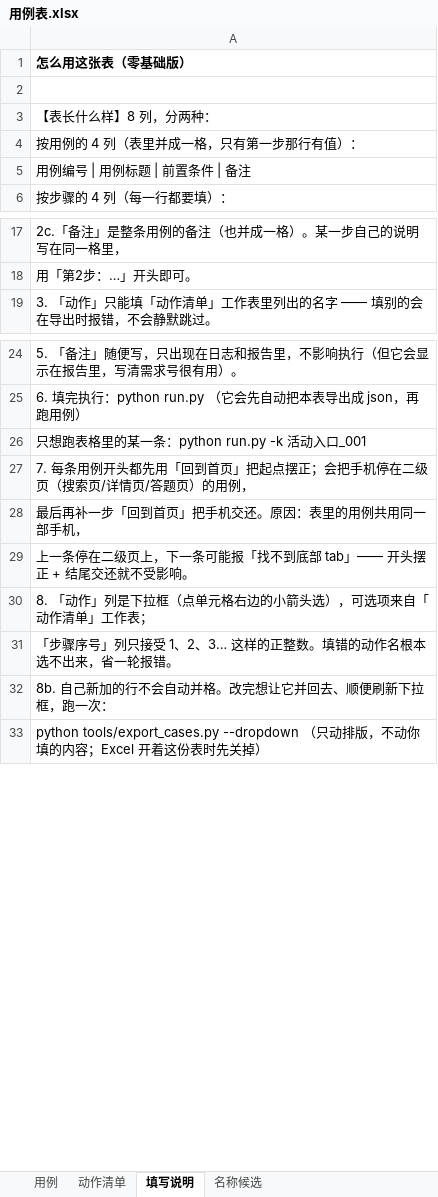
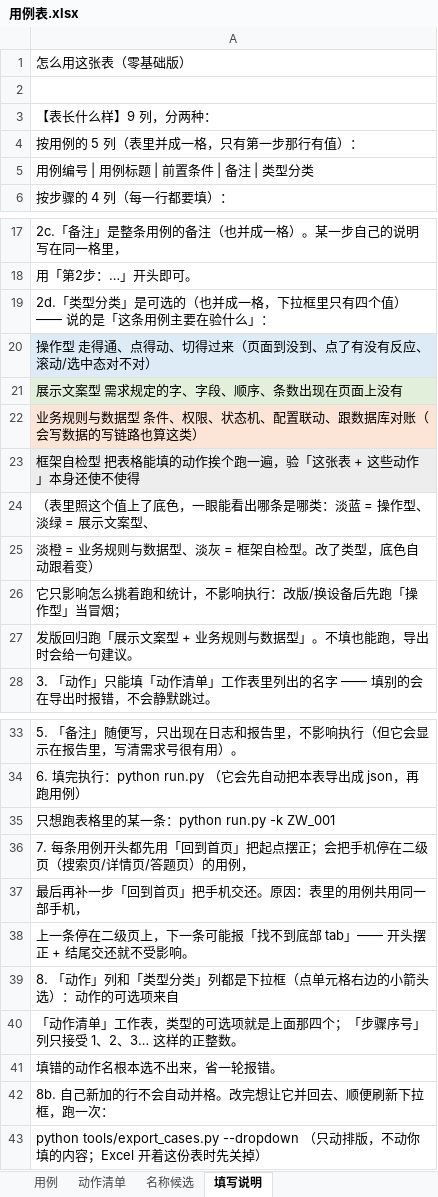
Before and after one commit to 1207328466-sys/Miniapp--gpt, an Excel workbook: cases/用例表.xlsx, sheet 填写说明, drawn as a sheet; only a part is shown, gaps mark what is left out; values as stored, in another font and other column widths than the file's, no borders; addresses are those after the commit; the diff names each change by its address in the sheet, - before the commit and + after, or states it on an @@ line.

```diff
--- a/cases/用例表.xlsx (sheet 填写说明)
+++ b/cases/用例表.xlsx (sheet 填写说明)
@@ sheet tab order changed: 用例 | 动作清单 | 名称候选 | 填写说明 @@
-A1 bold: on
+A1 bold: off
-A3: 【表长什么样】8 列，分两种：
+A3: 【表长什么样】9 列，分两种：
-A4: 按用例的 4 列（表里并成一格，只有第一步那行有值）：
+A4: 按用例的 5 列（表里并成一格，只有第一步那行有值）：
-A5: 用例编号 | 用例标题 | 前置条件 | 备注
+A5: 用例编号 | 用例标题 | 前置条件 | 备注 | 类型分类
+row 19: 2d.「类型分类」是可选的（也并成一格，下拉框里只有四个值）—— 说的是「这条用例主要在验什么」：
+row 20: 操作型 走得通、点得动、切得过来（页面到没到、点了有没有反应、滚动/选中态对不对）
+row 21: 展示文案型 需求规定的字、字段、顺序、条数出现在页面上没有
+row 22: 业务规则与数据型 条件、权限、状态机、配置联动、跟数据库对账（会写数据的写链路也算这类）
+row 23: 框架自检型 把表格能填的动作挨个跑一遍，验「这张表 + 这些动作」本身还使不使得
+row 24: （表里照这个值上了底色，一眼能看出哪条是哪类：淡蓝 = 操作型、淡绿 = 展示文案型、
+row 25: 淡橙 = 业务规则与数据型、淡灰 = 框架自检型。改了类型，底色自动跟着变）
+row 26: 它只影响怎么挑着跑和统计，不影响执行：改版/换设备后先跑「操作型」当冒烟；
+row 27: 发版回归跑「展示文案型 + 业务规则与数据型」。不填也能跑，导出时会给一句建议。
-A35: 只想跑表格里的某一条：python run.py -k 活动入口_001
+A35: 只想跑表格里的某一条：python run.py -k ZW_001
-A39: 8. 「动作」列是下拉框（点单元格右边的小箭头选），可选项来自「动作清单」工作表；
+A39: 8. 「动作」列和「类型分类」列都是下拉框（点单元格右边的小箭头选）：动作的可选项来自
-A40: 「步骤序号」列只接受 1、2、3… 这样的正整数。填错的动作名根本选不出来，省一轮报错。
+A40: 「动作清单」工作表，类型的可选项就是上面那四个；「步骤序号」列只接受 1、2、3… 这样的正整数。
+row 41: 填错的动作名根本选不出来，省一轮报错。
```
Also changed, not shown: sheet 用例, 2 other files.
